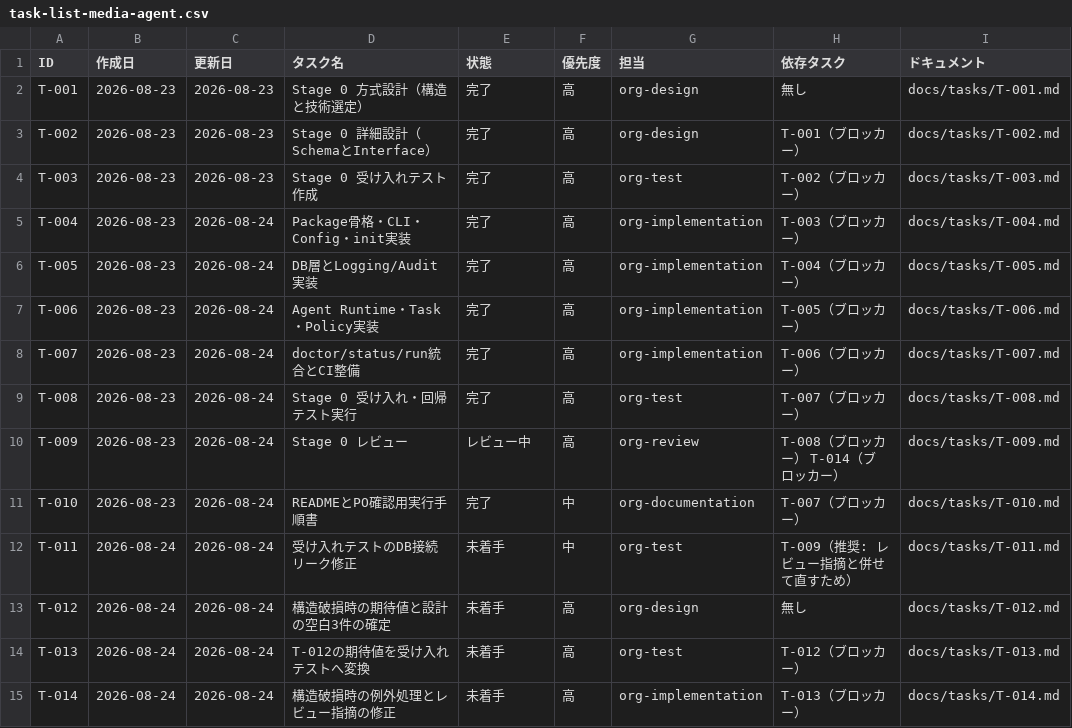
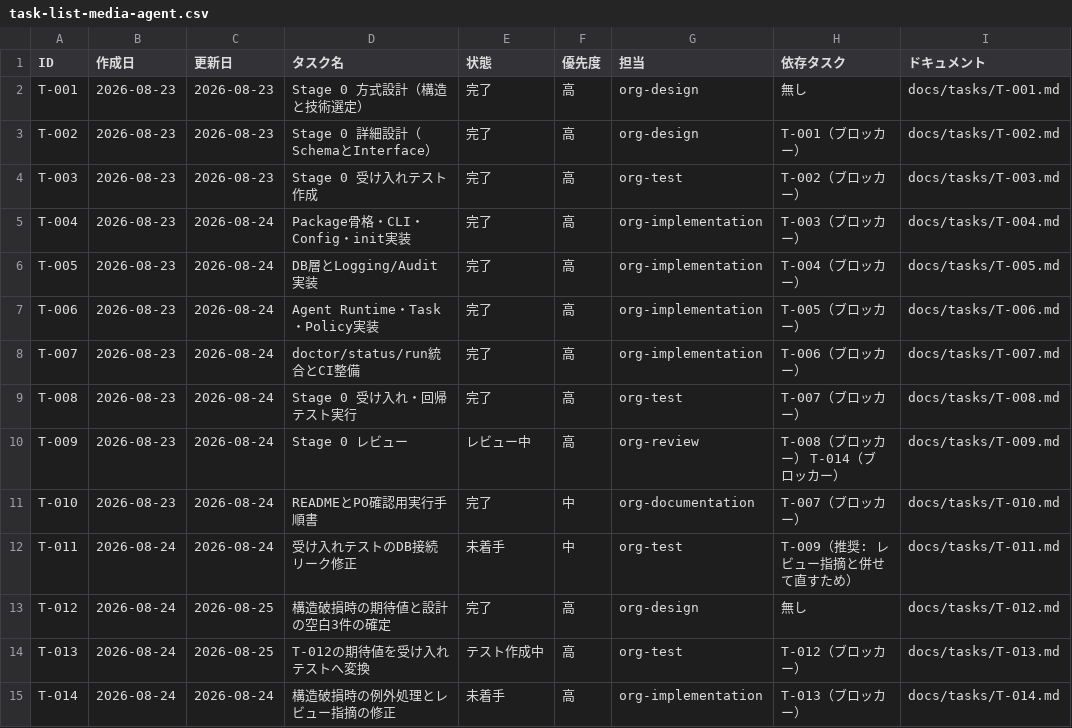
Before and after one commit to umiji/media-agent, a CSV file: docs/task-list-media-agent.csv, drawn as a sheet.

```diff
--- a/docs/task-list-media-agent.csv
+++ b/docs/task-list-media-agent.csv
@@ -12,4 +12,4 @@ T-010,2026-08-23,2026-08-24,READMEとPO確認用実行手順書,完了,中,org-d
 T-011,2026-08-24,2026-08-24,受け入れテストのDB接続リーク修正,未着手,中,org-test,T-009（推奨: レビュー指摘と併せて直すため）,docs/tasks/T-011.md
-T-012,2026-08-24,2026-08-24,構造破損時の期待値と設計の空白3件の確定,未着手,高,org-design,無し,docs/tasks/T-012.md
-T-013,2026-08-24,2026-08-24,T-012の期待値を受け入れテストへ変換,未着手,高,org-test,T-012（ブロッカー）,docs/tasks/T-013.md
+T-012,2026-08-24,2026-08-25,構造破損時の期待値と設計の空白3件の確定,完了,高,org-design,無し,docs/tasks/T-012.md
+T-013,2026-08-24,2026-08-25,T-012の期待値を受け入れテストへ変換,テスト作成中,高,org-test,T-012（ブロッカー）,docs/tasks/T-013.md
 T-014,2026-08-24,2026-08-24,構造破損時の例外処理とレビュー指摘の修正,未着手,高,org-implementation,T-013（ブロッカー）,docs/tasks/T-014.md
```
Also changed, not shown: 4 other files.
